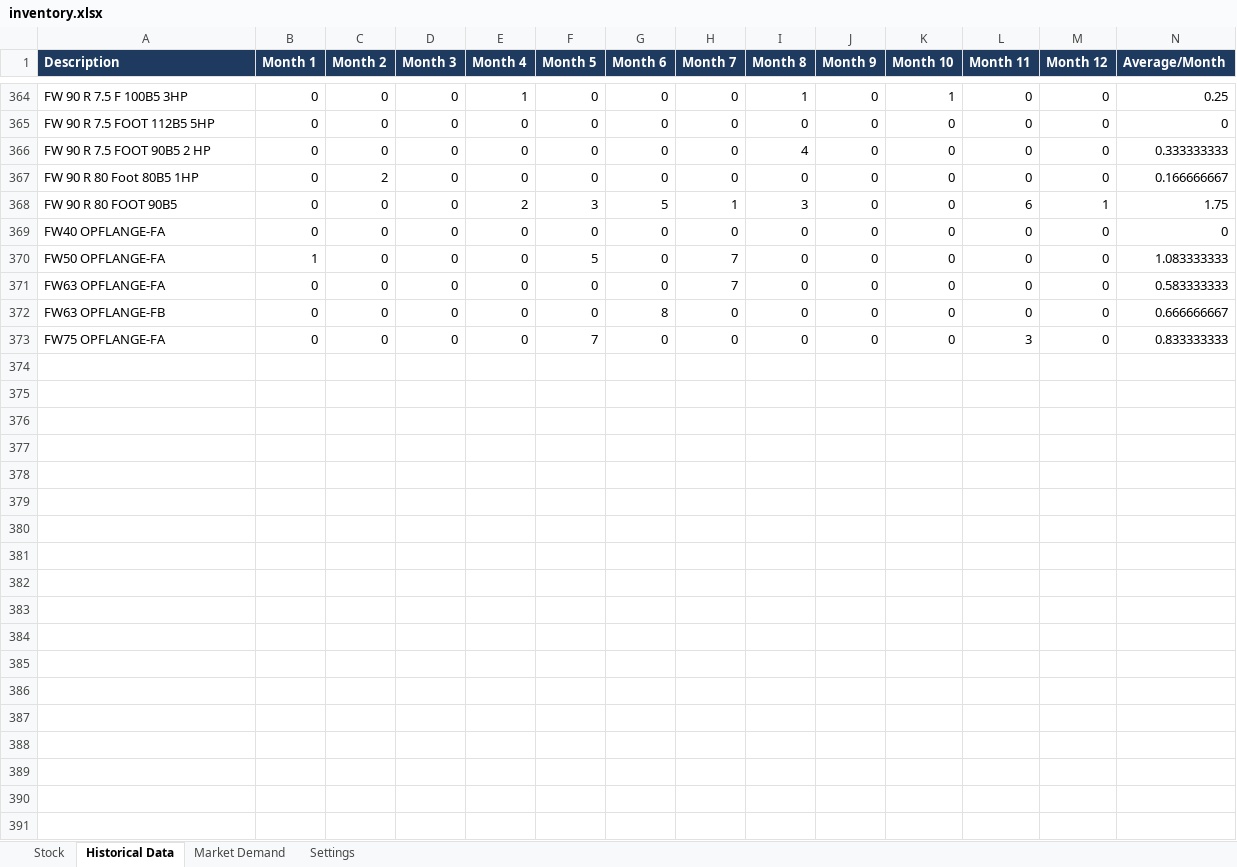
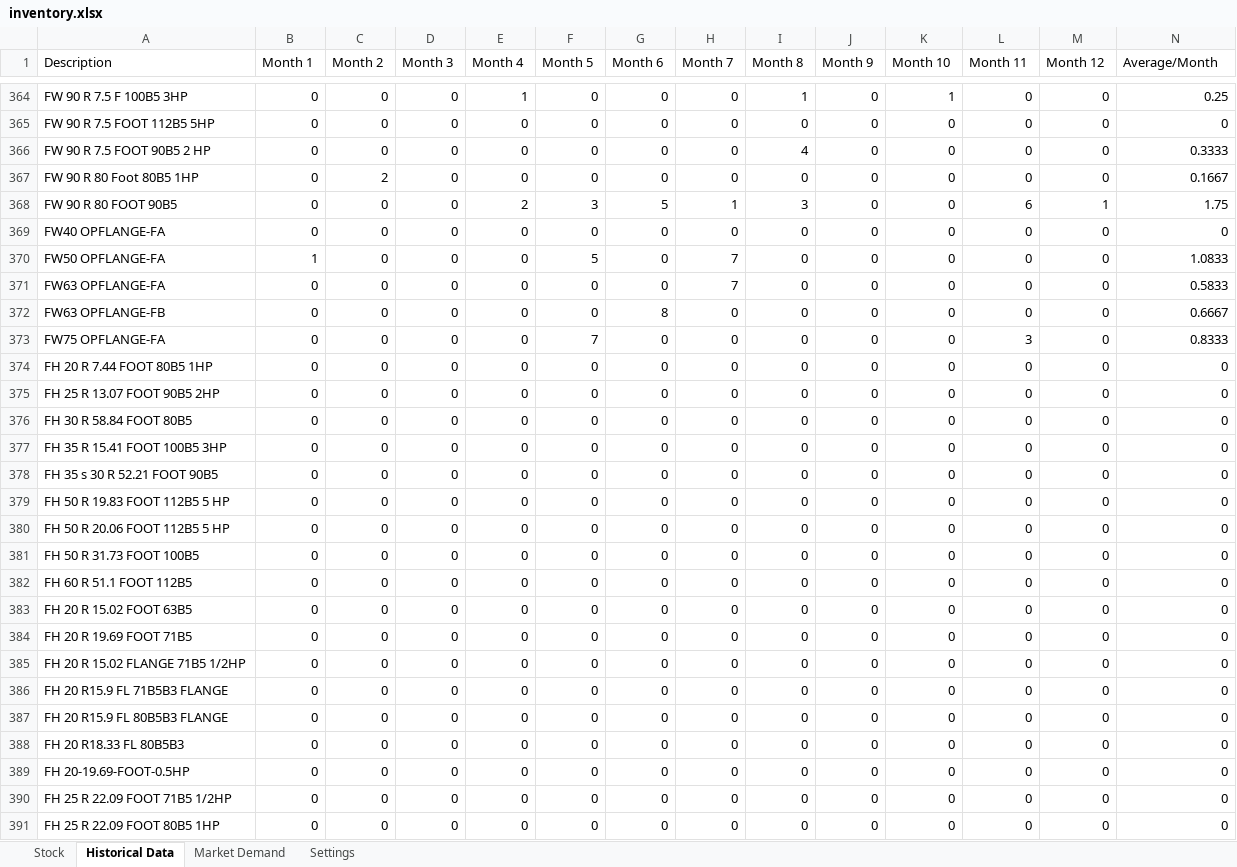
Before and after one commit to Trial12345-create/inventory-dashboard, an Excel workbook: inventory.xlsx, sheet Historical Data, drawn as a sheet; only a part is shown, gaps mark what is left out; values as stored, in another font and other column widths than the file's, no borders; rows hold the shown columns only; the diff covers the shown part only; the diff names each change by its address in the sheet, - before the commit and + after, or states it on an @@ line.

Commit message:
Add files via upload

```diff
--- a/inventory.xlsx (sheet Historical Data)
+++ b/inventory.xlsx (sheet Historical Data)
@@ A1:N1 fill: #1F3A5F → none, bold: on → off, text colour: #FFFFFF → black @@
-N366 (Average/Month): 0.333333333
+N366 (Average/Month): 0.3333
-N367 (Average/Month): 0.166666667
+N367 (Average/Month): 0.1667
-N370 (Average/Month): 1.083333333
+N370 (Average/Month): 1.0833
-N371 (Average/Month): 0.583333333
+N371 (Average/Month): 0.5833
-N372 (Average/Month): 0.666666667
+N372 (Average/Month): 0.6667
-N373 (Average/Month): 0.833333333
+N373 (Average/Month): 0.8333
+row 374: FH 20 R 7.44 FOOT 80B5 1HP | 0 | 0 | 0 | 0 | 0 | 0 | 0 | 0 | 0 | 0 | 0 | 0 | 0
+row 375: FH 25 R 13.07 FOOT 90B5 2HP | 0 | 0 | 0 | 0 | 0 | 0 | 0 | 0 | 0 | 0 | 0 | 0 | 0
+row 376: FH 30 R 58.84 FOOT 80B5 | 0 | 0 | 0 | 0 | 0 | 0 | 0 | 0 | 0 | 0 | 0 | 0 | 0
+row 377: FH 35 R 15.41 FOOT 100B5 3HP | 0 | 0 | 0 | 0 | 0 | 0 | 0 | 0 | 0 | 0 | 0 | 0 | 0
+row 378: FH 35 s 30 R 52.21 FOOT 90B5 | 0 | 0 | 0 | 0 | 0 | 0 | 0 | 0 | 0 | 0 | 0 | 0 | 0
+row 379: FH 50 R 19.83 FOOT 112B5 5 HP | 0 | 0 | 0 | 0 | 0 | 0 | 0 | 0 | 0 | 0 | 0 | 0 | 0
+row 380: FH 50 R 20.06 FOOT 112B5 5 HP | 0 | 0 | 0 | 0 | 0 | 0 | 0 | 0 | 0 | 0 | 0 | 0 | 0
+row 381: FH 50 R 31.73 FOOT 100B5 | 0 | 0 | 0 | 0 | 0 | 0 | 0 | 0 | 0 | 0 | 0 | 0 | 0
+row 382: FH 60 R 51.1 FOOT 112B5 | 0 | 0 | 0 | 0 | 0 | 0 | 0 | 0 | 0 | 0 | 0 | 0 | 0
+row 383: FH 20 R 15.02 FOOT 63B5 | 0 | 0 | 0 | 0 | 0 | 0 | 0 | 0 | 0 | 0 | 0 | 0 | 0
+row 384: FH 20 R 19.69 FOOT 71B5 | 0 | 0 | 0 | 0 | 0 | 0 | 0 | 0 | 0 | 0 | 0 | 0 | 0
+row 385: FH 20 R 15.02 FLANGE 71B5 1/2HP | 0 | 0 | 0 | 0 | 0 | 0 | 0 | 0 | 0 | 0 | 0 | 0 | 0
+row 386: FH 20 R15.9 FL 71B5B3 FLANGE | 0 | 0 | 0 | 0 | 0 | 0 | 0 | 0 | 0 | 0 | 0 | 0 | 0
+row 387: FH 20 R15.9 FL 80B5B3 FLANGE | 0 | 0 | 0 | 0 | 0 | 0 | 0 | 0 | 0 | 0 | 0 | 0 | 0
+row 388: FH 20 R18.33 FL 80B5B3 | 0 | 0 | 0 | 0 | 0 | 0 | 0 | 0 | 0 | 0 | 0 | 0 | 0
+row 389: FH 20-19.69-FOOT-0.5HP | 0 | 0 | 0 | 0 | 0 | 0 | 0 | 0 | 0 | 0 | 0 | 0 | 0
+row 390: FH 25 R 22.09 FOOT 71B5 1/2HP | 0 | 0 | 0 | 0 | 0 | 0 | 0 | 0 | 0 | 0 | 0 | 0 | 0
+row 391: FH 25 R 22.09 FOOT 80B5 1HP | 0 | 0 | 0 | 0 | 0 | 0 | 0 | 0 | 0 | 0 | 0 | 0 | 0
```
Also changed, not shown: 95 added rows, 185 edited cells and cell formats elsewhere in this sheet, sheet Stock, sheet Market Demand, sheet Settings.
